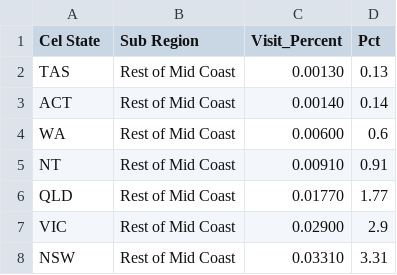
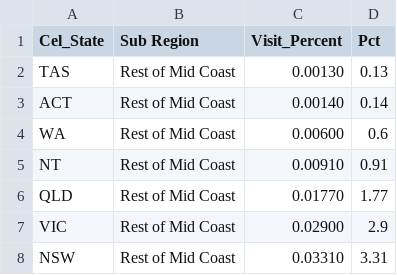
Before and after one commit to pc-rishi/Oz_Demography, a CSV file: Visit_State_Subregion.csv, drawn as a sheet; only a part is shown.

Commit message:
Update Visit_State_Subregion.csv

```diff
--- a/Visit_State_Subregion.csv
+++ b/Visit_State_Subregion.csv
@@ -1,2 +1,2 @@
-Cel State,Sub Region,Visit_Percent,Pct
+Cel_State,Sub Region,Visit_Percent,Pct
 TAS,Rest of Mid Coast,0.00130,0.13
```
